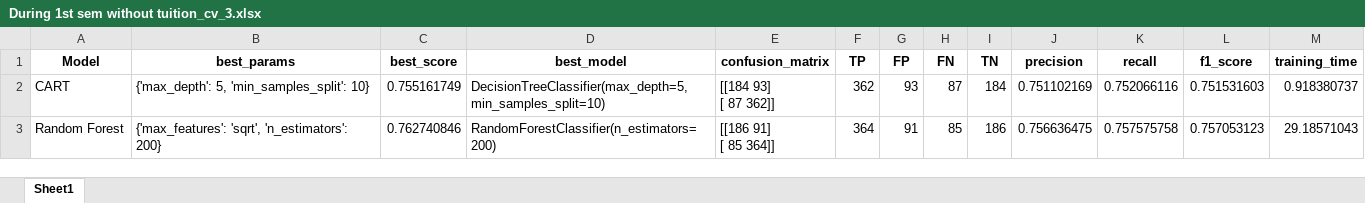
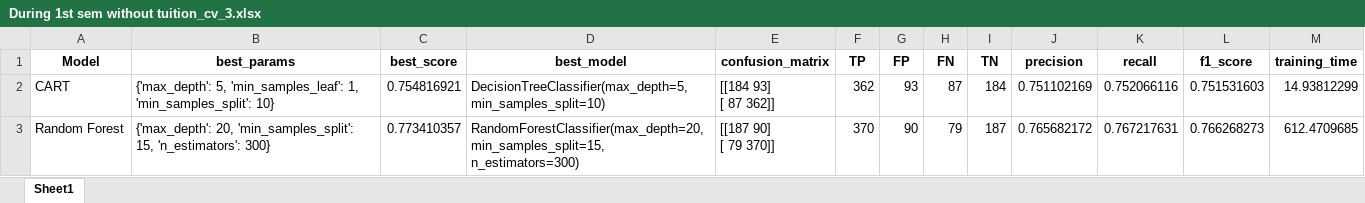
Before and after one commit to TinusAlsos/The-Analyst-Edge-Project, an Excel workbook: results/During 1st sem without tuition_cv_3.xlsx, sheet Sheet1, drawn as a sheet; only a part is shown; values as stored, in another font and other column widths than the file's, no borders; ↵ is a line break in a cell; the diff covers the shown part only; the diff names each change by its address in the sheet, - before the commit and + after, or states it on an @@ line.

```diff
--- a/results/During 1st sem without tuition_cv_3.xlsx (sheet Sheet1)
+++ b/results/During 1st sem without tuition_cv_3.xlsx (sheet Sheet1)
-B2 (best_params): {'max_depth': 5, 'min_samples_split': 10}
+B2 (best_params): {'max_depth': 5, 'min_samples_leaf': 1, 'min_samples_split': 10}
-C2 (best_score): 0.755161749
+C2 (best_score): 0.754816921
-M2 (training_time): 0.918380737
+M2 (training_time): 14.93812299
-B3 (best_params): {'max_features': 'sqrt', 'n_estimators': 200}
+B3 (best_params): {'max_depth': 20, 'min_samples_split': 15, 'n_estimators': 300}
-C3 (best_score): 0.762740846
+C3 (best_score): 0.773410357
-D3 (best_model): RandomForestClassifier(n_estimators=200)
+D3 (best_model): RandomForestClassifier(max_depth=20, min_samples_split=15, n_estimators=300)
-E3 (confusion_matrix): [[186 91] ↵ [ 85 364]]
+E3 (confusion_matrix): [[187 90] ↵ [ 79 370]]
-F3 (TP): 364
+F3 (TP): 370
-G3 (FP): 91
+G3 (FP): 90
-H3 (FN): 85
+H3 (FN): 79
-I3 (TN): 186
+I3 (TN): 187
-J3 (precision): 0.756636475
+J3 (precision): 0.765682172
-K3 (recall): 0.757575758
+K3 (recall): 0.767217631
-L3 (f1_score): 0.757053123
+L3 (f1_score): 0.766268273
-M3 (training_time): 29.18571043
+M3 (training_time): 612.4709685
```
Also changed, not shown: 14 edited cells elsewhere in this sheet, results/All variables without tuition with_cv_3.xlsx, results/Before 1st sem without tuition_cv_3.xlsx, 9 other files.
